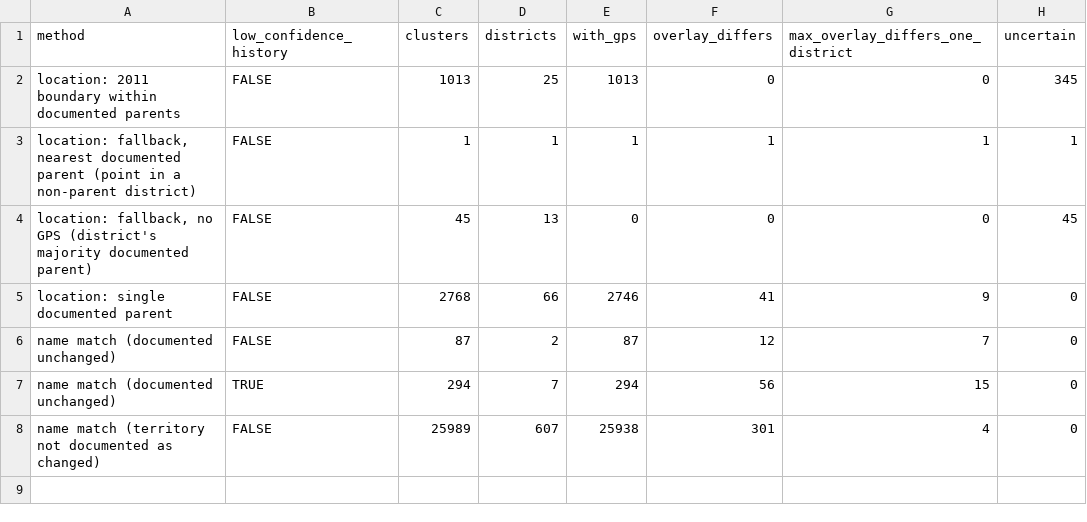
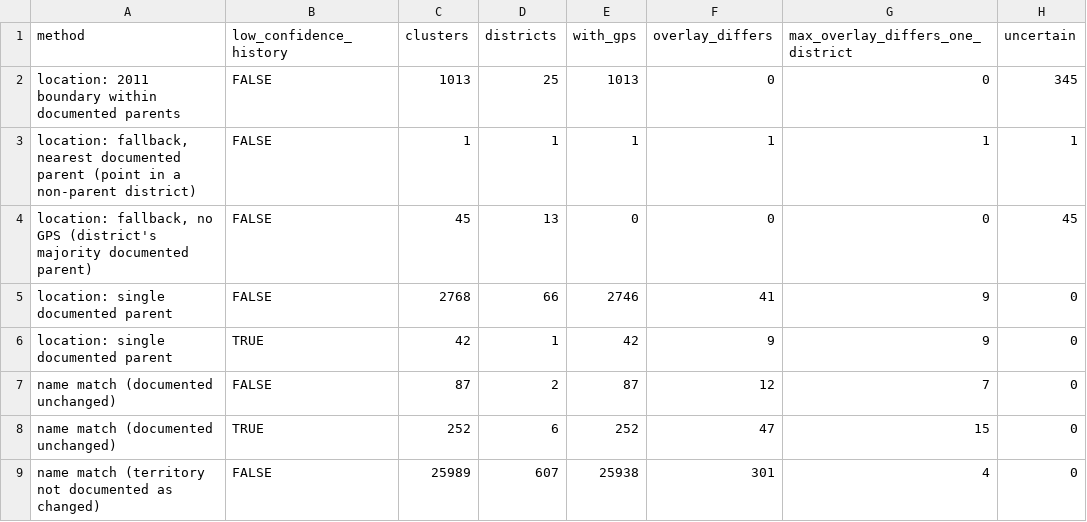
Before and after one commit to pdez90/India_householdenergy, a CSV file: results/crosswalk_method_summary.csv, drawn as a sheet.

Commit message:
results: LGD-based basis counts; Ramban single-parent; method counts 2,810 single-parent and 339 unchanged

```diff
--- a/results/crosswalk_method_summary.csv
+++ b/results/crosswalk_method_summary.csv
@@ -5,4 +5,5 @@
 "location: single documented parent",FALSE,2768,66,2746,41,9,0
+"location: single documented parent",TRUE,42,1,42,9,9,0
 "name match (documented unchanged)",FALSE,87,2,87,12,7,0
-"name match (documented unchanged)",TRUE,294,7,294,56,15,0
+"name match (documented unchanged)",TRUE,252,6,252,47,15,0
 "name match (territory not documented as changed)",FALSE,25989,607,25938,301,4,0
```
Also changed, not shown: results/MANIFEST.csv, results/PROVENANCE.csv, 7 other files.
